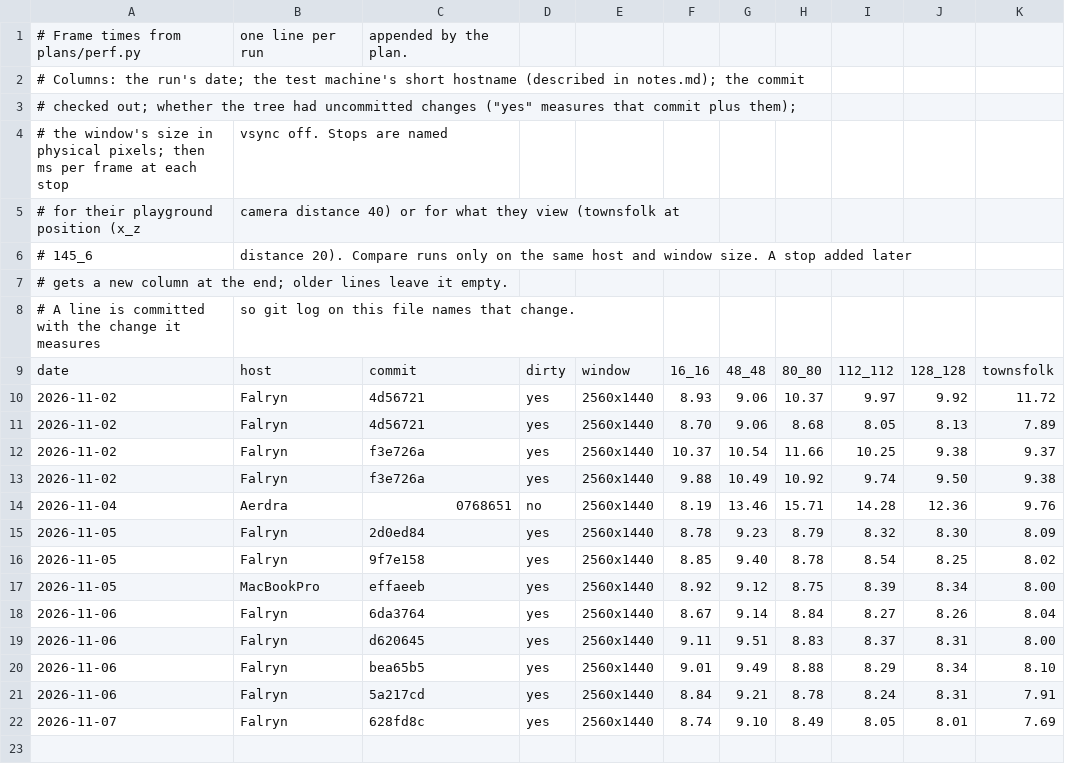
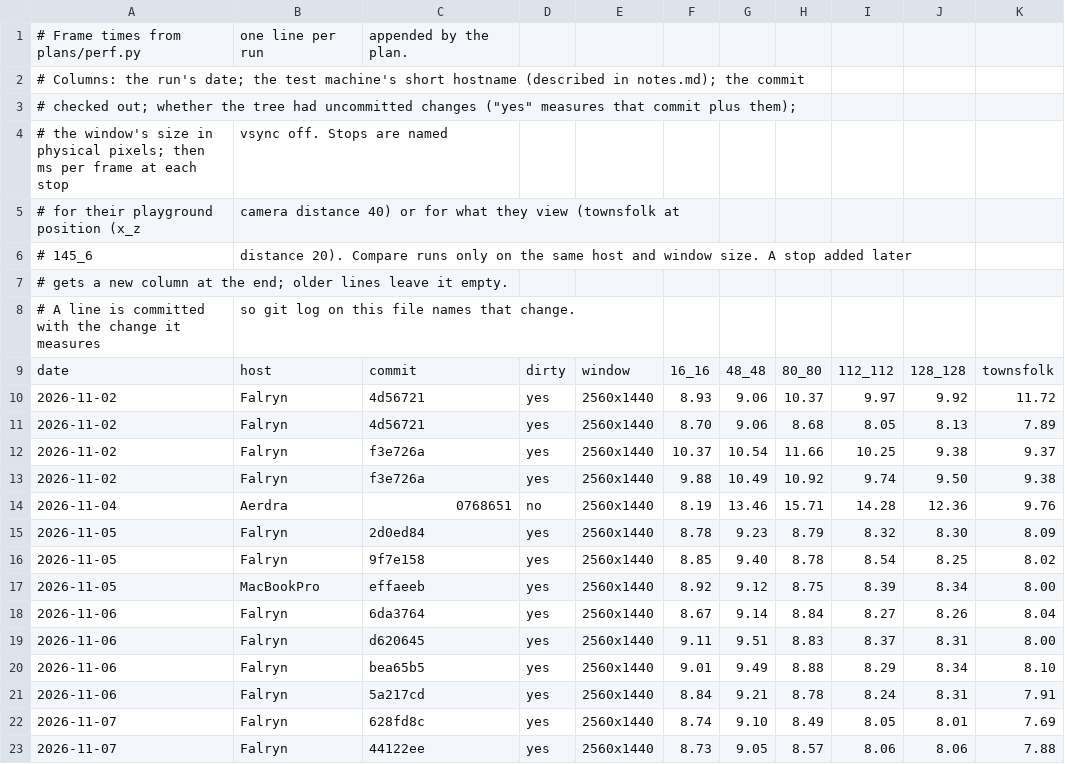
Before and after one commit to viridia/panoply, a CSV file: docs/perf.csv, drawn as a sheet; the diff names each change by its address in the sheet, - before the commit and + after, or states it on an @@ line.

```diff
--- a/docs/perf.csv
+++ b/docs/perf.csv
+row 23: 2026-11-07 | Falryn | 44122ee | yes | 2560x1440 | 8.73 | 9.05 | 8.57 | 8.06 | 8.06 | 7.88
```
Also changed, not shown: 23 other files.
